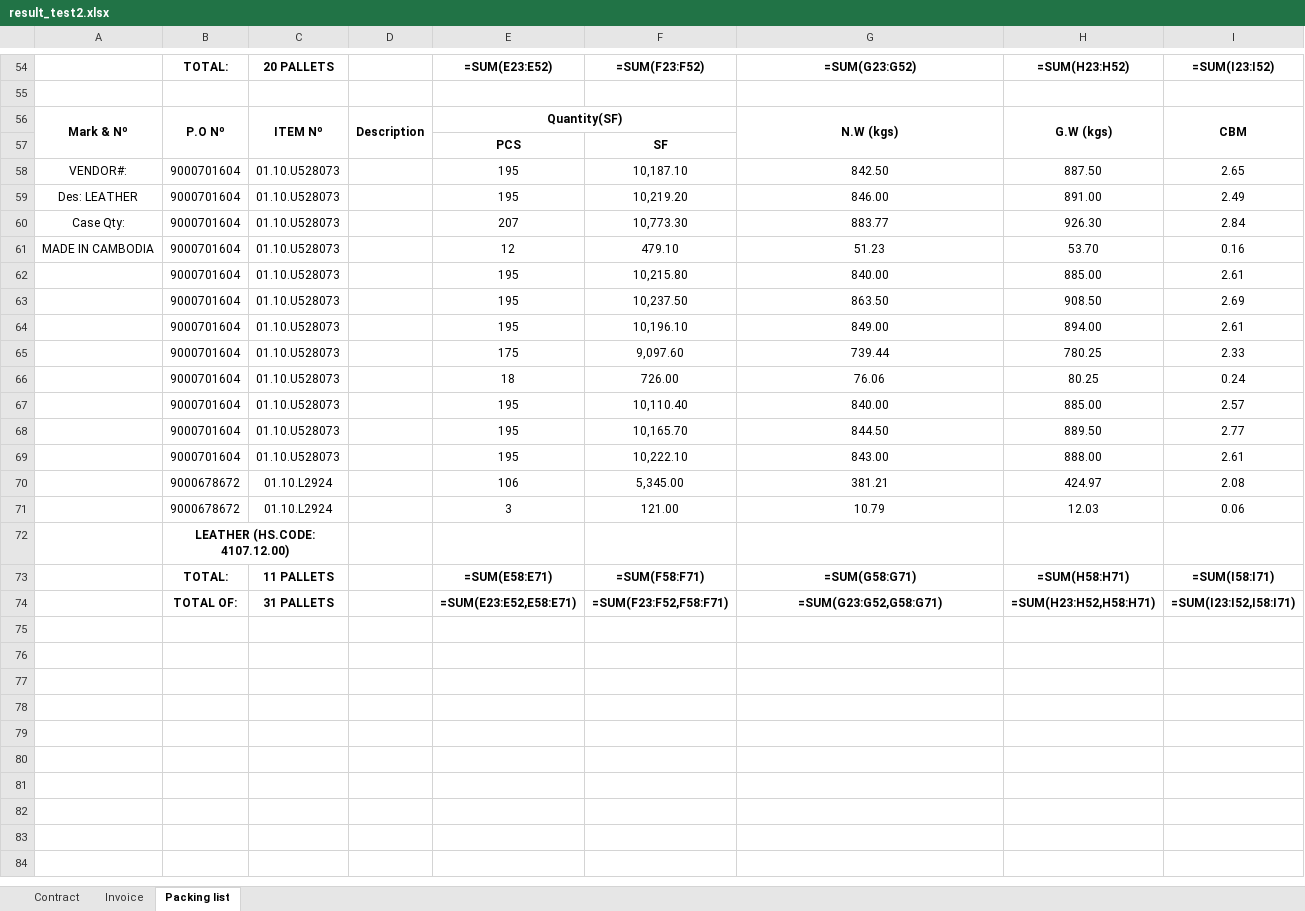
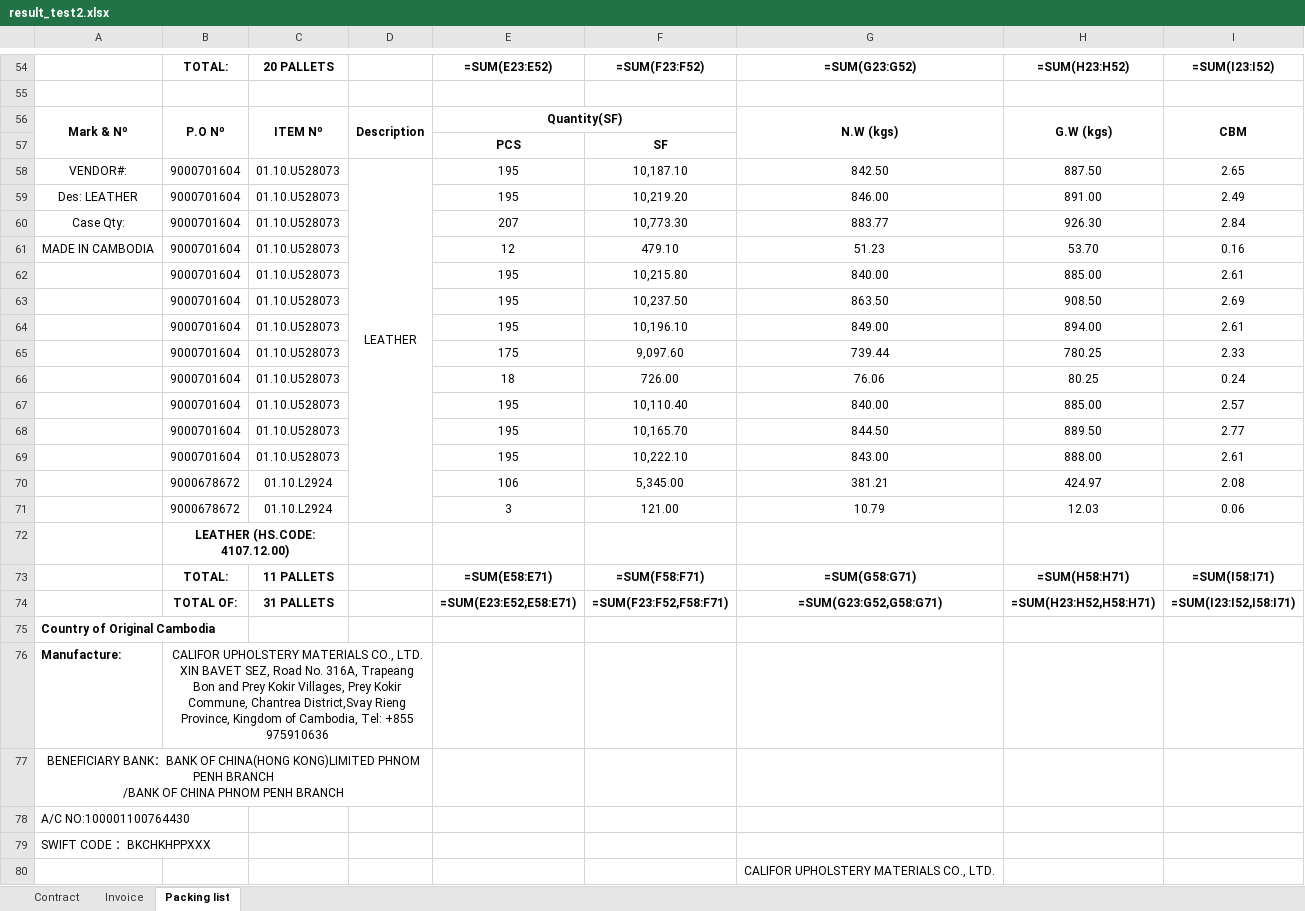
Before and after one commit to GiyoXD/invoice_gen_module, an Excel workbook: result_test2.xlsx, sheet Packing list, drawn as a sheet; only a part is shown, gaps mark what is left out; values as stored, in another font and other column widths than the file's, no borders; formulas without a stored value are shown as written; ↵ is a line break in a cell; the diff covers the shown part only; the diff names each change by its address in the sheet, - before the commit and + after, or states it on an @@ line.

Commit message:
fix the tempalte footer crash and add veritcle merge

```diff
--- a/result_test2.xlsx (sheet Packing list)
+++ b/result_test2.xlsx (sheet Packing list)
-D58: (empty)
+D58: LEATHER
+D58:D71 merged
+row 75: Country of Original Cambodia
+row 76: Manufacture: | CALIFOR UPHOLSTERY MATERIALS CO., LTD. ↵ XIN BAVET SEZ, Road No. 316A, Trapeang Bon and Prey Kokir Villages, Prey Kokir Commune, Chantrea District,Svay Rieng Province, Kingdom of Cambodia, Tel: +855 975910636
+row 77: BENEFICIARY BANK：BANK OF CHINA(HONG KONG)LIMITED PHNOM PENH BRANCH ↵ /BANK OF CHINA PHNOM PENH BRANCH
+row 78: A/C NO:100001100764430
+row 79: SWIFT CODE ：BKCHKHPPXXX
+row 80:  |  |  |  |  |  | CALIFOR UPHOLSTERY MATERIALS CO., LTD.
```
Also changed, not shown: 1 edited cell and merged cells elsewhere in this sheet, sheet Invoice, 20 other files.
